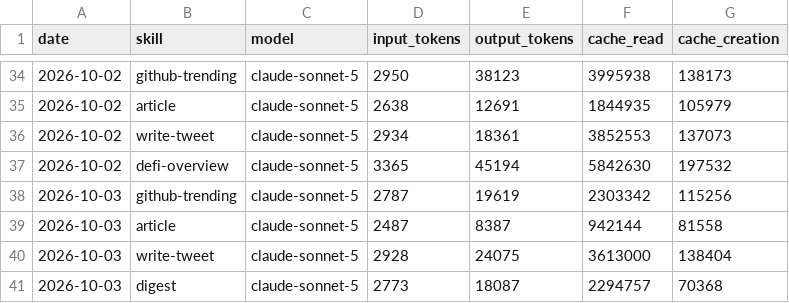
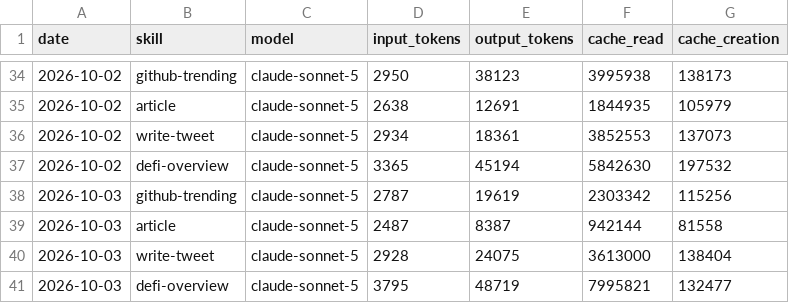
Before and after one commit to Nadai2010/aeon, a CSV file: memory/token-usage.csv, drawn as a sheet; only a part is shown, gaps mark what is left out.

Commit message:
chore(defi-overview): auto-commit 2026-10-03

```diff
--- a/memory/token-usage.csv
+++ b/memory/token-usage.csv
@@ -40,2 +40,2 @@ date,skill,model,input_tokens,output_tokens,cache_read,cache_creation
 2026-10-03,write-tweet,claude-sonnet-5,2928,24075,3613000,138404
-2026-10-03,digest,claude-sonnet-5,2773,18087,2294757,70368
+2026-10-03,defi-overview,claude-sonnet-5,3795,48719,7995821,132477
```
Also changed, not shown: 5 other files.
